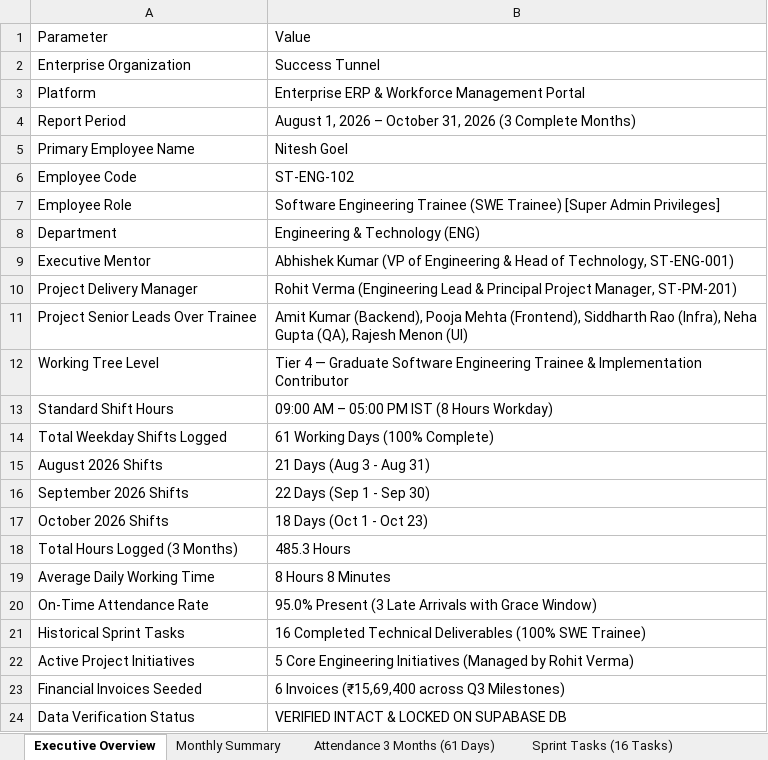
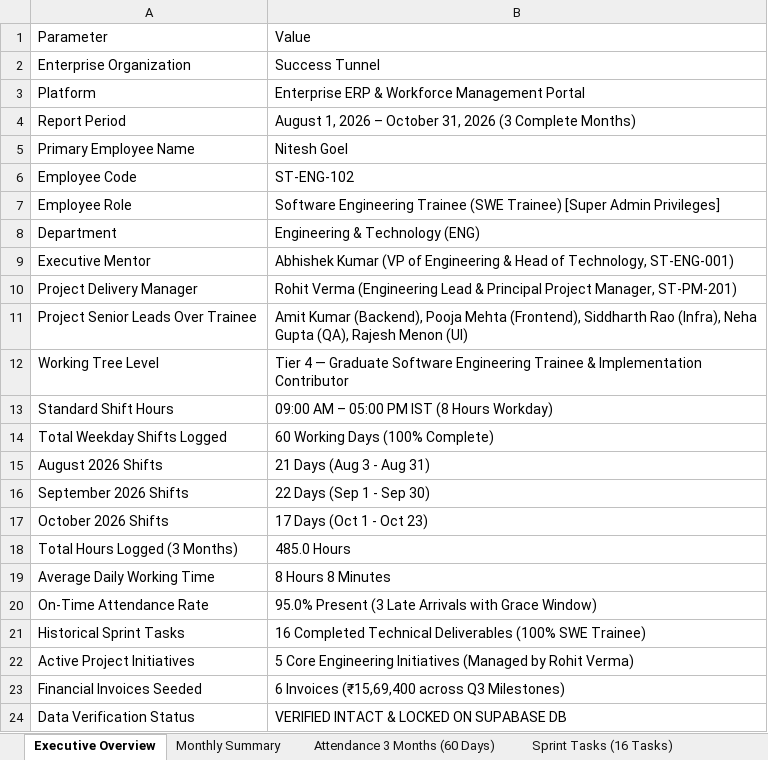
Before and after one commit to Nitesh-goel8/Success_Tunnel1, an Excel workbook: successtunnel_app/public/downloads/Success_Tunnel_3_Month_Complete_Data_2026.xlsx, sheet Executive Overview, drawn as a sheet; values as stored, in another font and other column widths than the file's, no borders; the diff names each change by its address in the sheet, - before the commit and + after, or states it on an @@ line.

Commit message:
chore: permanently lock fix-attendance-times and deploy calibrated 9-to-5 Excel report

```diff
--- a/successtunnel_app/public/downloads/Success_Tunnel_3_Month_Complete_Data_2026.xlsx (sheet Executive Overview)
+++ b/successtunnel_app/public/downloads/Success_Tunnel_3_Month_Complete_Data_2026.xlsx (sheet Executive Overview)
-sheet tab: Attendance 3 Months (61 Days)
+sheet tab: Attendance 3 Months (60 Days)
-B14: 61 Working Days (100% Complete)
+B14: 60 Working Days (100% Complete)
-B17: 18 Days (Oct 1 - Oct 23)
+B17: 17 Days (Oct 1 - Oct 23)
-B18: 485.3 Hours
+B18: 485.0 Hours
```
Also changed, not shown: sheet Attendance 3 Months (60 Days), sheet Monthly Summary, 2 other files.
